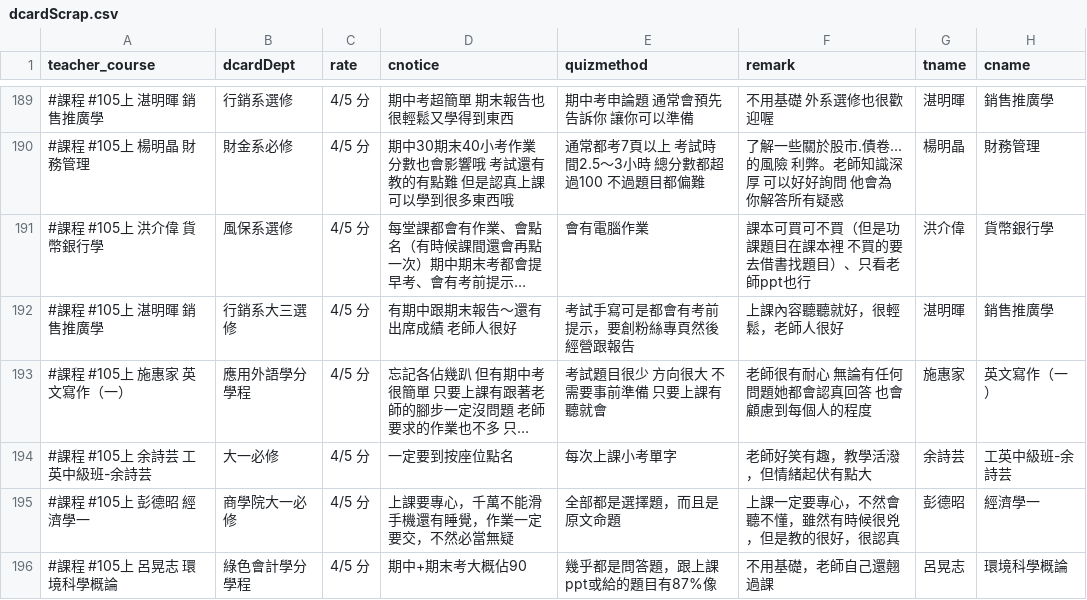
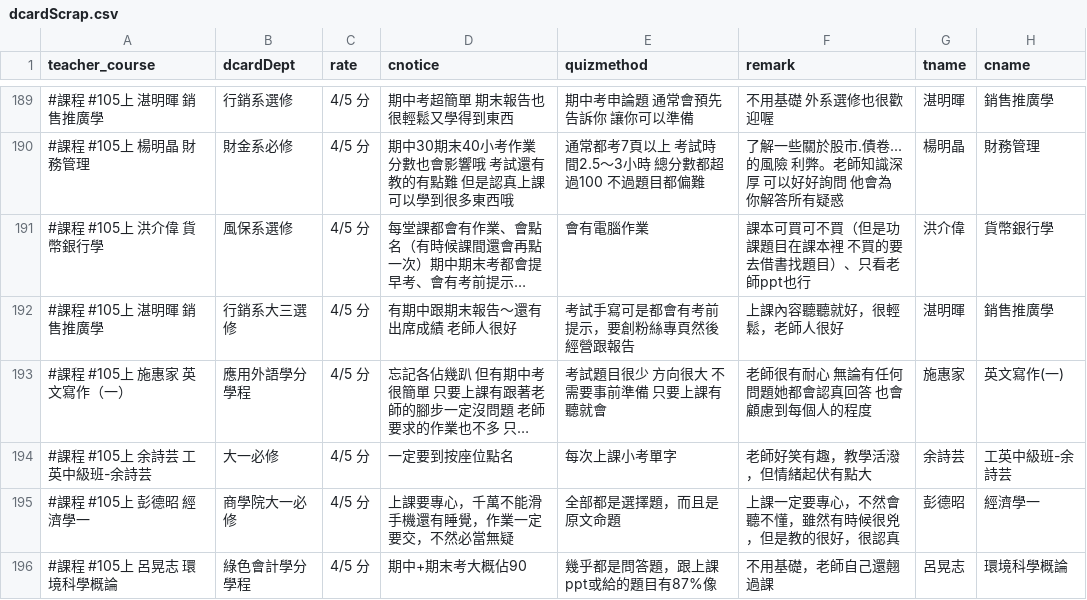
Before and after one commit to fcu-d0588813/FCUCourse, a CSV file: dcardScrap.csv, drawn as a sheet; only a part is shown, gaps mark what is left out; long unchanged cells end in …; the diff covers the shown part only; the diff names each change by its address in the sheet, - before the commit and + after, or states it on an @@ line.

Commit message:
modify different cname & tname between dcardScrap and 106course.

```diff
--- a/dcardScrap.csv
+++ b/dcardScrap.csv
-H193 (cname): 英文寫作（一）
+H193 (cname): 英文寫作(一)
```
Also changed, not shown: 35 edited cells elsewhere in this file.
